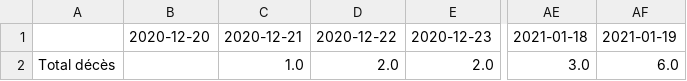
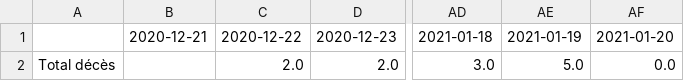
Before and after one commit to maradan29/coronaFR, a CSV file: deces.csv, drawn as a sheet; only a part is shown, gaps mark what is left out; removed rows and columns are numbered as before the commit, all else as after; the diff names each change by its address in the sheet, - before the commit and + after, or states it on an @@ line.

```diff
--- a/deces.csv
+++ b/deces.csv
-column B, row 1: 2020-12-20
+column AF, rows 1-2: 2021-01-20 | 0.0
-B2: 1.0
+B2: (empty)
-AE2: 6.0
+AE2: 5.0
```
Also changed, not shown: cas.csv, hospitalisations.csv, 3 other files.
